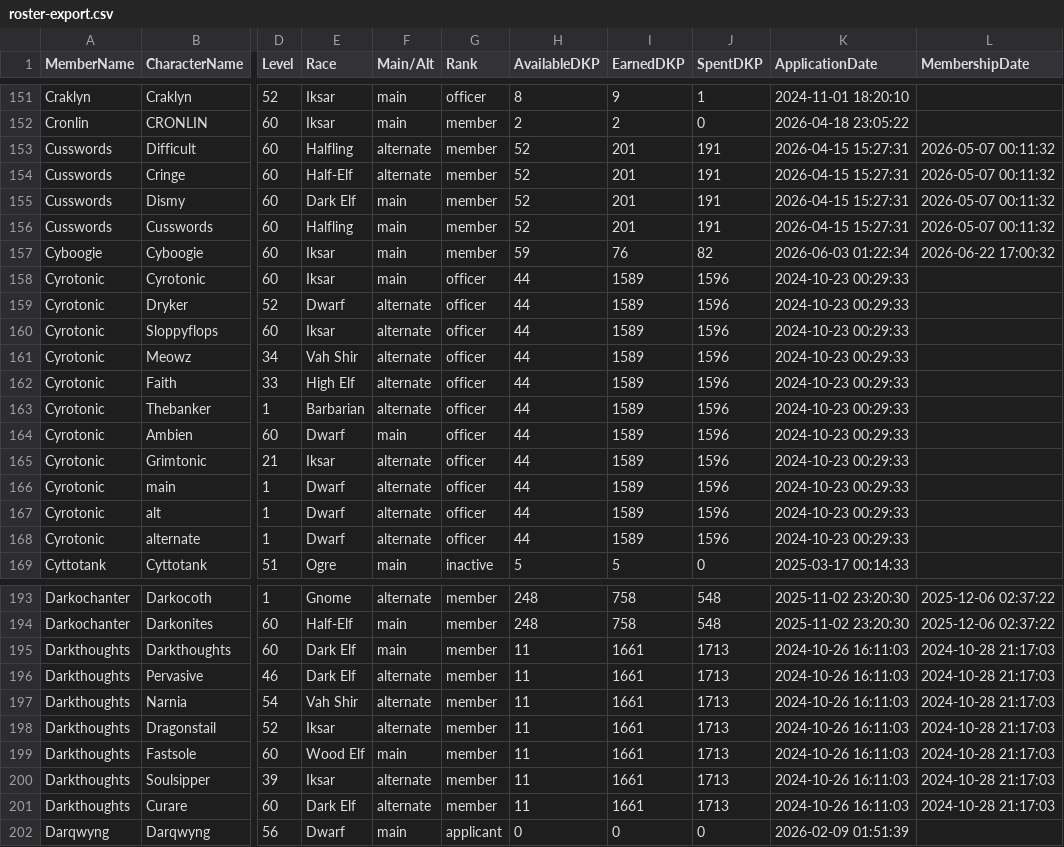
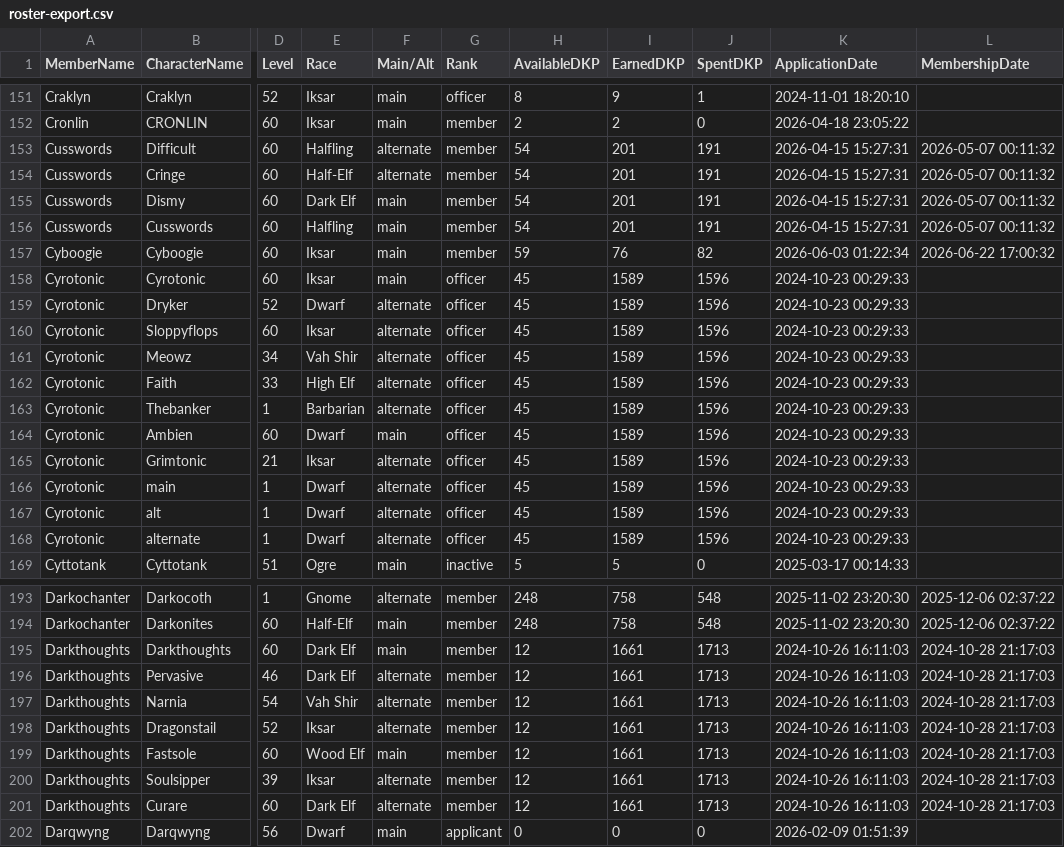
Before and after one commit to Larcen22/Axiom-DKP2, a CSV file: roster-export.csv, drawn as a sheet; only a part is shown, gaps mark what is left out; the diff covers the shown part only; the diff names each change by its address in the sheet, - before the commit and + after, or states it on an @@ line.

Commit message:
Auto data sync: raids.json, roster-export.csv, users.json (2026-08-29 06:04 UTC)

```diff
--- a/roster-export.csv
+++ b/roster-export.csv
-H153:H156 (AvailableDKP): 52
+H153:H156 (AvailableDKP): 54
-H158:H168 (AvailableDKP): 44
+H158:H168 (AvailableDKP): 45
-H195:H201 (AvailableDKP): 11
+H195:H201 (AvailableDKP): 12
```
Also changed, not shown: 29 edited cells elsewhere in this file, 2 other files.
